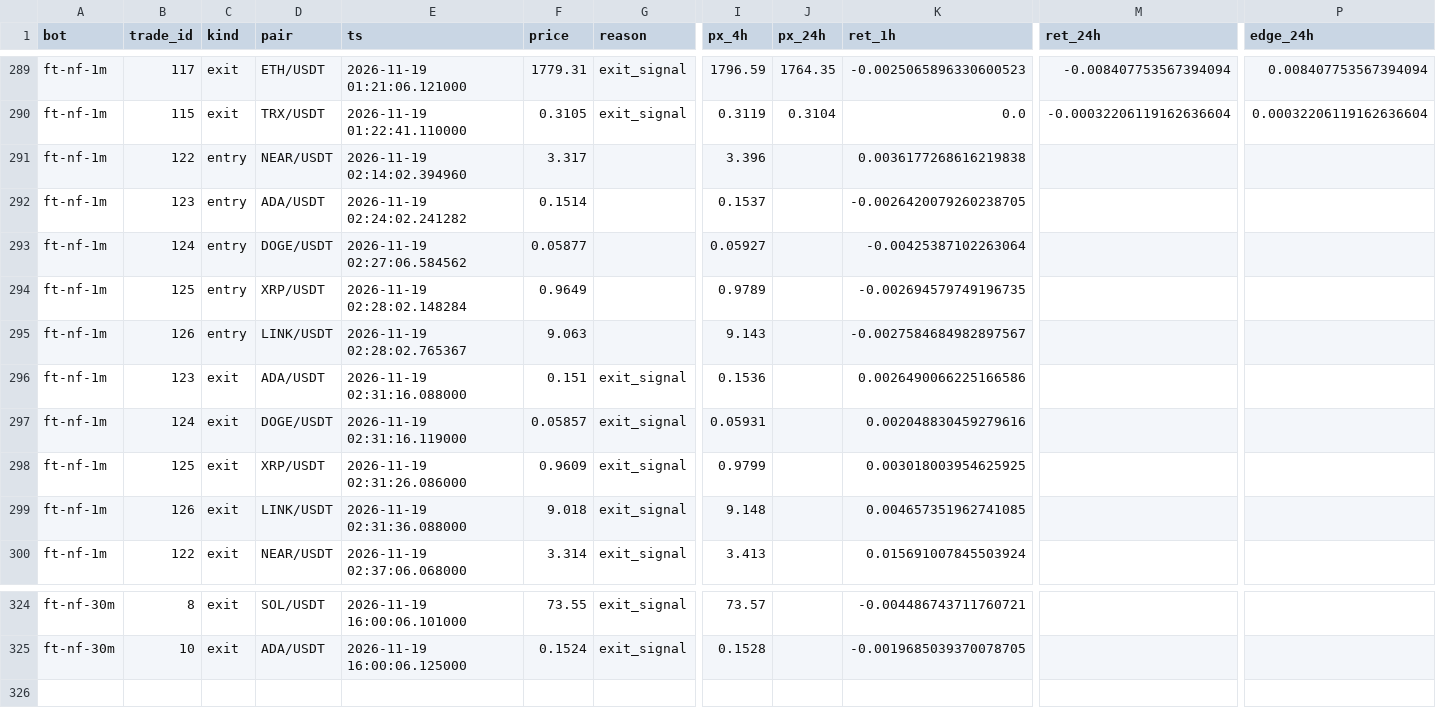
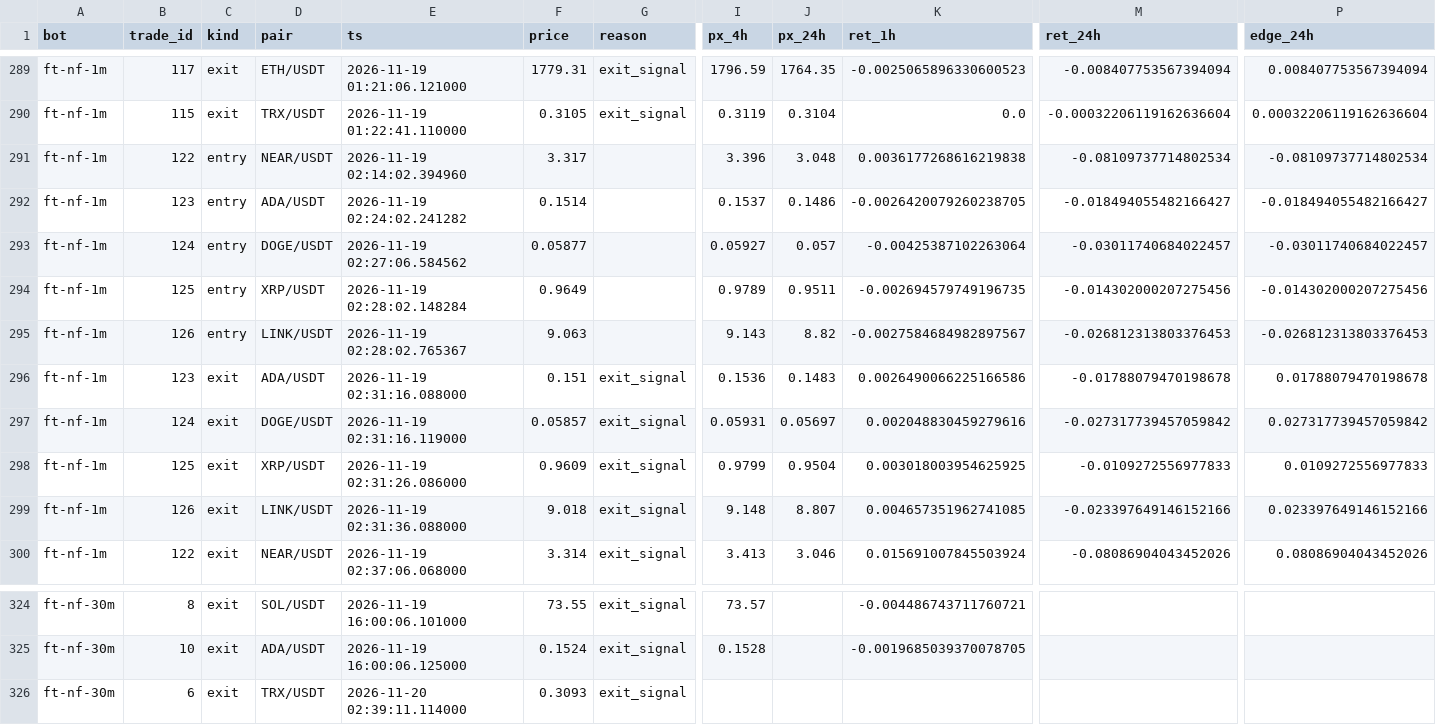
Before and after one commit to ggonzalezorellana/tradingdata, a CSV file: metrics/decisions.csv, drawn as a sheet; only a part is shown, gaps mark what is left out; rows hold the shown columns only; the diff covers the shown part only; the diff names each change by its address in the sheet, - before the commit and + after, or states it on an @@ line.

```diff
--- a/metrics/decisions.csv
+++ b/metrics/decisions.csv
-J291 (px_24h): (empty)
+J291 (px_24h): 3.048
-M291 (ret_24h): (empty)
+M291 (ret_24h): -0.08109737714802534
-P291 (edge_24h): (empty)
+P291 (edge_24h): -0.08109737714802534
-J292 (px_24h): (empty)
+J292 (px_24h): 0.1486
-M292 (ret_24h): (empty)
+M292 (ret_24h): -0.018494055482166427
-P292 (edge_24h): (empty)
+P292 (edge_24h): -0.018494055482166427
-J293 (px_24h): (empty)
+J293 (px_24h): 0.057
-M293 (ret_24h): (empty)
+M293 (ret_24h): -0.03011740684022457
-P293 (edge_24h): (empty)
+P293 (edge_24h): -0.03011740684022457
-J294 (px_24h): (empty)
+J294 (px_24h): 0.9511
-M294 (ret_24h): (empty)
+M294 (ret_24h): -0.014302000207275456
-P294 (edge_24h): (empty)
+P294 (edge_24h): -0.014302000207275456
-J295 (px_24h): (empty)
+J295 (px_24h): 8.82
-M295 (ret_24h): (empty)
+M295 (ret_24h): -0.026812313803376453
-P295 (edge_24h): (empty)
+P295 (edge_24h): -0.026812313803376453
-J296 (px_24h): (empty)
+J296 (px_24h): 0.1483
-M296 (ret_24h): (empty)
+M296 (ret_24h): -0.01788079470198678
-P296 (edge_24h): (empty)
+P296 (edge_24h): 0.01788079470198678
-J297 (px_24h): (empty)
+J297 (px_24h): 0.05697
-M297 (ret_24h): (empty)
+M297 (ret_24h): -0.027317739457059842
-P297 (edge_24h): (empty)
+P297 (edge_24h): 0.027317739457059842
-J298 (px_24h): (empty)
+J298 (px_24h): 0.9504
-M298 (ret_24h): (empty)
+M298 (ret_24h): -0.0109272556977833
-P298 (edge_24h): (empty)
+P298 (edge_24h): 0.0109272556977833
-J299 (px_24h): (empty)
+J299 (px_24h): 8.807
-M299 (ret_24h): (empty)
+M299 (ret_24h): -0.023397649146152166
-P299 (edge_24h): (empty)
+P299 (edge_24h): 0.023397649146152166
-J300 (px_24h): (empty)
+J300 (px_24h): 3.046
-M300 (ret_24h): (empty)
+M300 (ret_24h): -0.08086904043452026
-P300 (edge_24h): (empty)
+P300 (edge_24h): 0.08086904043452026
+row 326: ft-nf-30m | 6 | exit | TRX/USDT | 2026-11-20 02:39:11.114000 | 0.3093 | exit_signal
```
Also changed, not shown: 6 edited cells elsewhere in this file, metrics/balances.csv, trades/ft-nf-1h/trades.csv, 3 other files.
